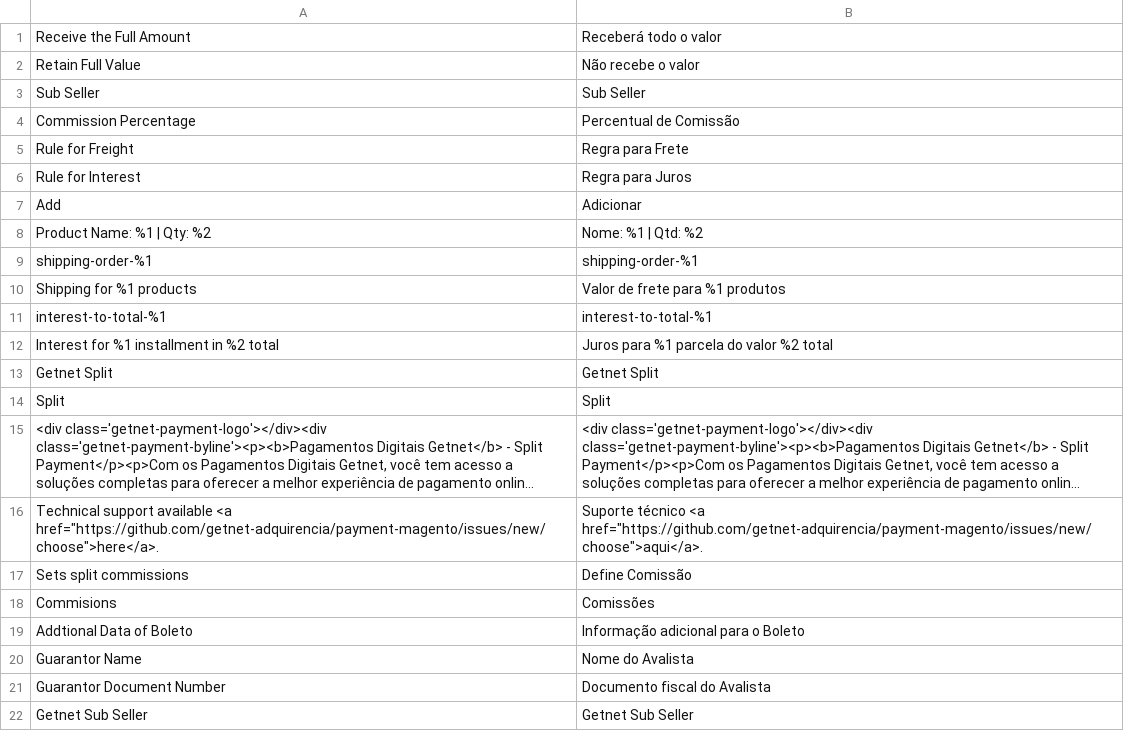
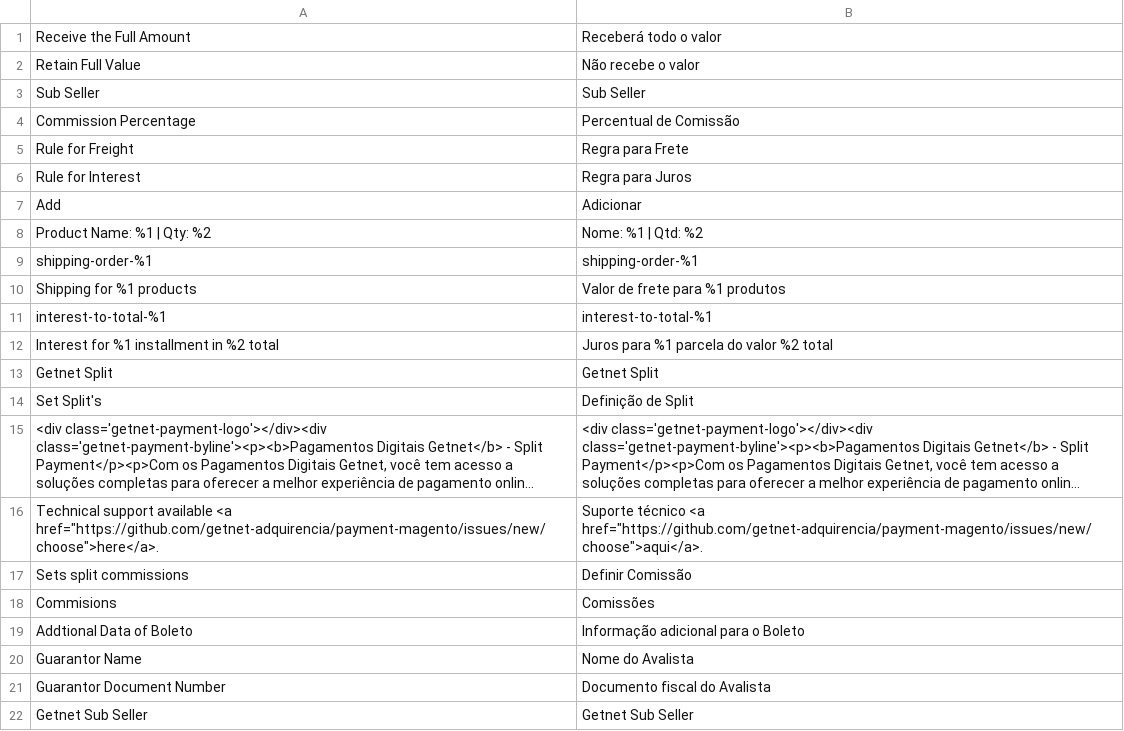
Before and after one commit to elisei/getnet-split-example-magento, a CSV file: i18n/pt_BR.csv, drawn as a sheet; long unchanged cells end in …; removed rows and columns are numbered as before the commit, all else as after; the diff names each change by its address in the sheet, - before the commit and + after, or states it on an @@ line.

```diff
--- a/i18n/pt_BR.csv
+++ b/i18n/pt_BR.csv
-row 14: Split | Split
+row 14: Set Split's | Definição de Split
-B17: Define Comissão
+B17: Definir Comissão
```
Also changed, not shown: i18n/en_US.csv, 2 other files.
